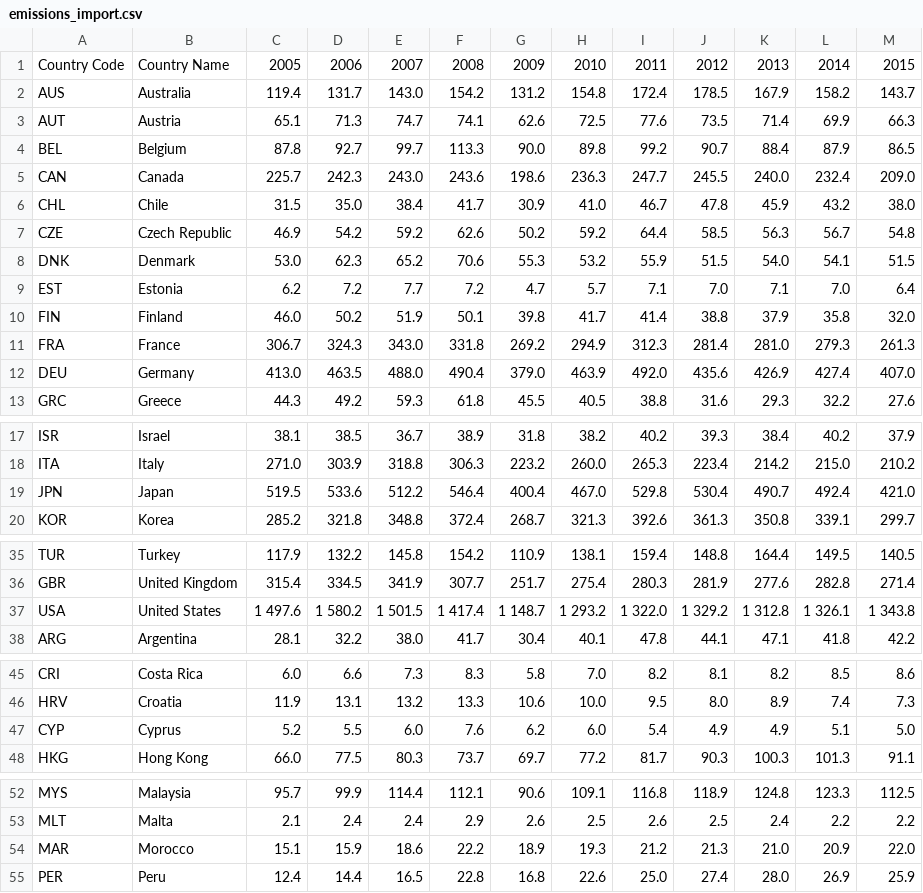
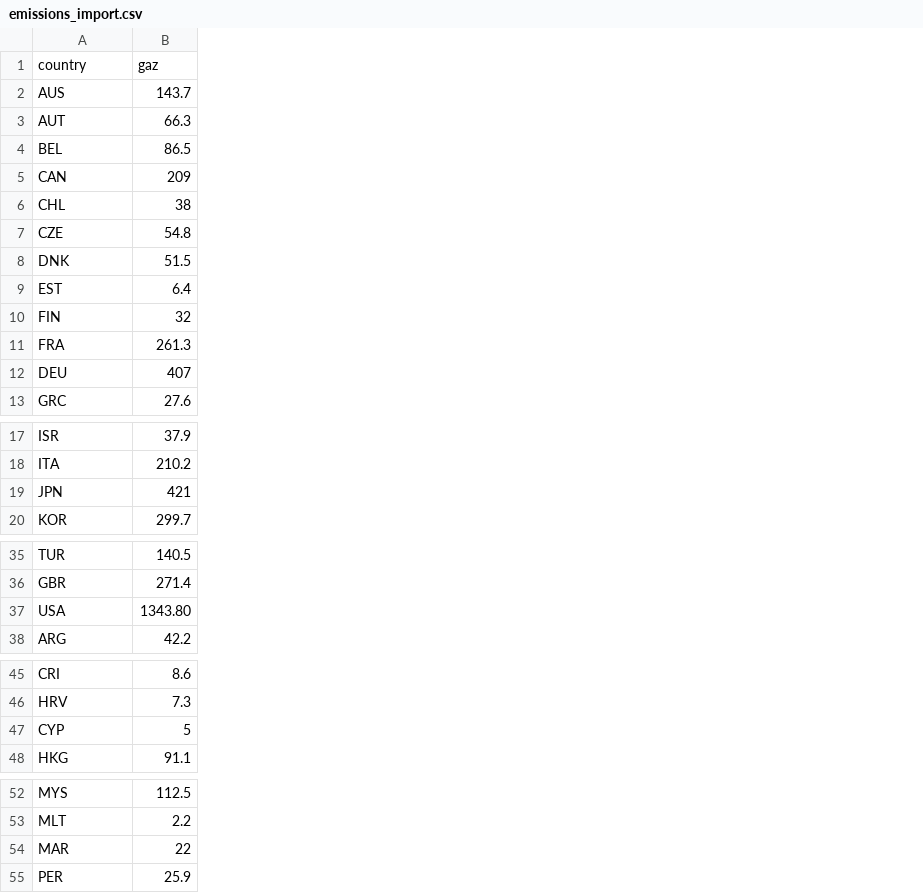
Before and after one commit to komann12/Scrollytelling_indicateurs_environnement, a CSV file: data/emissions_import.csv, drawn as a sheet; only a part is shown, gaps mark what is left out; removed rows and columns are numbered as before the commit, all else as after; the diff names each change by its address in the sheet, - before the commit and + after, or states it on an @@ line.

```diff
--- a/data/emissions_import.csv
+++ b/data/emissions_import.csv
-column B, rows 2-13: Australia | Austria | Belgium | Canada | Chile | Czech Republic | Denmark | Estonia | Finland | France | Germany | Greece; rows 17-20: Israel | Italy | Japan | Korea; rows 35-38: Turkey | United Kingdom | United States | Argentina; rows 45-48: Costa Rica | Croatia | Cyprus | Hong Kong; rows 52-55: Malaysia | Malta | Morocco | Peru
-column C, rows 2-13: 119.4 | 65.1 | 87.8 | 225.7 | 31.5 | 46.9 | 53.0 | 6.2 | 46.0 | 306.7 | 413.0 | 44.3; rows 17-20: 38.1 | 271.0 | 519.5 | 285.2; rows 35-38: 117.9 | 315.4 | 1 497.6 | 28.1; rows 45-48: 6.0 | 11.9 | 5.2 | 66.0; rows 52-55: 95.7 | 2.1 | 15.1 | 12.4
-column D, rows 2-13: 131.7 | 71.3 | 92.7 | 242.3 | 35.0 | 54.2 | 62.3 | 7.2 | 50.2 | 324.3 | 463.5 | 49.2; rows 17-20: 38.5 | 303.9 | 533.6 | 321.8; rows 35-38: 132.2 | 334.5 | 1 580.2 | 32.2; rows 45-48: 6.6 | 13.1 | 5.5 | 77.5; rows 52-55: 99.9 | 2.4 | 15.9 | 14.4
-column E, rows 2-13: 143.0 | 74.7 | 99.7 | 243.0 | 38.4 | 59.2 | 65.2 | 7.7 | 51.9 | 343.0 | 488.0 | 59.3; rows 17-20: 36.7 | 318.8 | 512.2 | 348.8; rows 35-38: 145.8 | 341.9 | 1 501.5 | 38.0; rows 45-48: 7.3 | 13.2 | 6.0 | 80.3; rows 52-55: 114.4 | 2.4 | 18.6 | 16.5
-column F, rows 2-13: 154.2 | 74.1 | 113.3 | 243.6 | 41.7 | 62.6 | 70.6 | 7.2 | 50.1 | 331.8 | 490.4 | 61.8; rows 17-20: 38.9 | 306.3 | 546.4 | 372.4; rows 35-38: 154.2 | 307.7 | 1 417.4 | 41.7; rows 45-48: 8.3 | 13.3 | 7.6 | 73.7; rows 52-55: 112.1 | 2.9 | 22.2 | 22.8
-column G, rows 2-13: 131.2 | 62.6 | 90.0 | 198.6 | 30.9 | 50.2 | 55.3 | 4.7 | 39.8 | 269.2 | 379.0 | 45.5; rows 17-20: 31.8 | 223.2 | 400.4 | 268.7; rows 35-38: 110.9 | 251.7 | 1 148.7 | 30.4; rows 45-48: 5.8 | 10.6 | 6.2 | 69.7; rows 52-55: 90.6 | 2.6 | 18.9 | 16.8
-column H, rows 2-13: 154.8 | 72.5 | 89.8 | 236.3 | 41.0 | 59.2 | 53.2 | 5.7 | 41.7 | 294.9 | 463.9 | 40.5; rows 17-20: 38.2 | 260.0 | 467.0 | 321.3; rows 35-38: 138.1 | 275.4 | 1 293.2 | 40.1; rows 45-48: 7.0 | 10.0 | 6.0 | 77.2; rows 52-55: 109.1 | 2.5 | 19.3 | 22.6
-column I, rows 2-13: 172.4 | 77.6 | 99.2 | 247.7 | 46.7 | 64.4 | 55.9 | 7.1 | 41.4 | 312.3 | 492.0 | 38.8; rows 17-20: 40.2 | 265.3 | 529.8 | 392.6; rows 35-38: 159.4 | 280.3 | 1 322.0 | 47.8; rows 45-48: 8.2 | 9.5 | 5.4 | 81.7; rows 52-55: 116.8 | 2.6 | 21.2 | 25.0
-column J, rows 2-13: 178.5 | 73.5 | 90.7 | 245.5 | 47.8 | 58.5 | 51.5 | 7.0 | 38.8 | 281.4 | 435.6 | 31.6; rows 17-20: 39.3 | 223.4 | 530.4 | 361.3; rows 35-38: 148.8 | 281.9 | 1 329.2 | 44.1; rows 45-48: 8.1 | 8.0 | 4.9 | 90.3; rows 52-55: 118.9 | 2.5 | 21.3 | 27.4
-column K, rows 2-13: 167.9 | 71.4 | 88.4 | 240.0 | 45.9 | 56.3 | 54.0 | 7.1 | 37.9 | 281.0 | 426.9 | 29.3; rows 17-20: 38.4 | 214.2 | 490.7 | 350.8; rows 35-38: 164.4 | 277.6 | 1 312.8 | 47.1; rows 45-48: 8.2 | 8.9 | 4.9 | 100.3; rows 52-55: 124.8 | 2.4 | 21.0 | 28.0
-column L, rows 2-13: 158.2 | 69.9 | 87.9 | 232.4 | 43.2 | 56.7 | 54.1 | 7.0 | 35.8 | 279.3 | 427.4 | 32.2; rows 17-20: 40.2 | 215.0 | 492.4 | 339.1; rows 35-38: 149.5 | 282.8 | 1 326.1 | 41.8; rows 45-48: 8.5 | 7.4 | 5.1 | 101.3; rows 52-55: 123.3 | 2.2 | 20.9 | 26.9
-row 1: Country Code | Country Name | 2005 | 2006 | 2007 | 2008 | 2009 | 2010 | 2011 | 2012 | 2013 | 2014 | 2015
+row 1: country | gaz
-B5: 209.0
+B5: 209
-B6: 38.0
+B6: 38
-B10: 32.0
+B10: 32
-B12: 407.0
+B12: 407
-B19: 421.0
+B19: 421
-B37: 1 343.8
+B37: 1343.80
-B47: 5.0
+B47: 5
-B54: 22.0
+B54: 22
```
Also changed, not shown: 7 other files.
